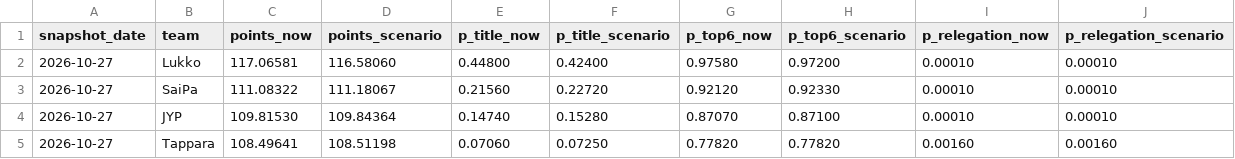
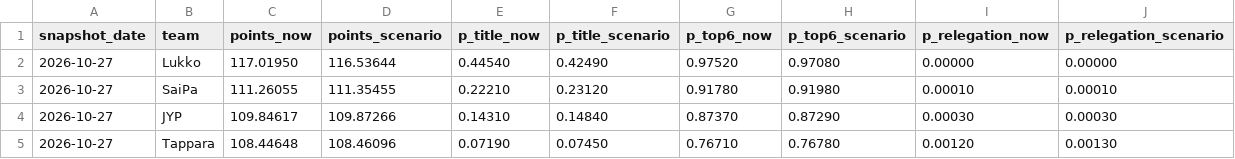
Before and after one commit to mikaheino/liiga-2026-27, a CSV file: challenger_history.csv, drawn as a sheet; only a part is shown; the diff covers the shown part only.

```diff
--- a/challenger_history.csv
+++ b/challenger_history.csv
@@ -1,5 +1,5 @@
 snapshot_date,team,points_now,points_scenario,p_title_now,p_title_scenario,p_top6_now,p_top6_scenario,p_relegation_now,p_relegation_scenario
-2026-10-27,Lukko,117.06581,116.58060,0.44800,0.42400,0.97580,0.97200,0.00010,0.00010
-2026-10-27,SaiPa,111.08322,111.18067,0.21560,0.22720,0.92120,0.92330,0.00010,0.00010
-2026-10-27,JYP,109.81530,109.84364,0.14740,0.15280,0.87070,0.87100,0.00010,0.00010
-2026-10-27,Tappara,108.49641,108.51198,0.07060,0.07250,0.77820,0.77820,0.00160,0.00160
+2026-10-27,Lukko,117.01950,116.53644,0.44540,0.42490,0.97520,0.97080,0.00000,0.00000
+2026-10-27,SaiPa,111.26055,111.35455,0.22210,0.23120,0.91780,0.91980,0.00010,0.00010
+2026-10-27,JYP,109.84617,109.87266,0.14310,0.14840,0.87370,0.87290,0.00030,0.00030
+2026-10-27,Tappara,108.44648,108.46096,0.07190,0.07450,0.76710,0.76780,0.00120,0.00130
```
Also changed, not shown: 97 edited cells elsewhere in this file.
